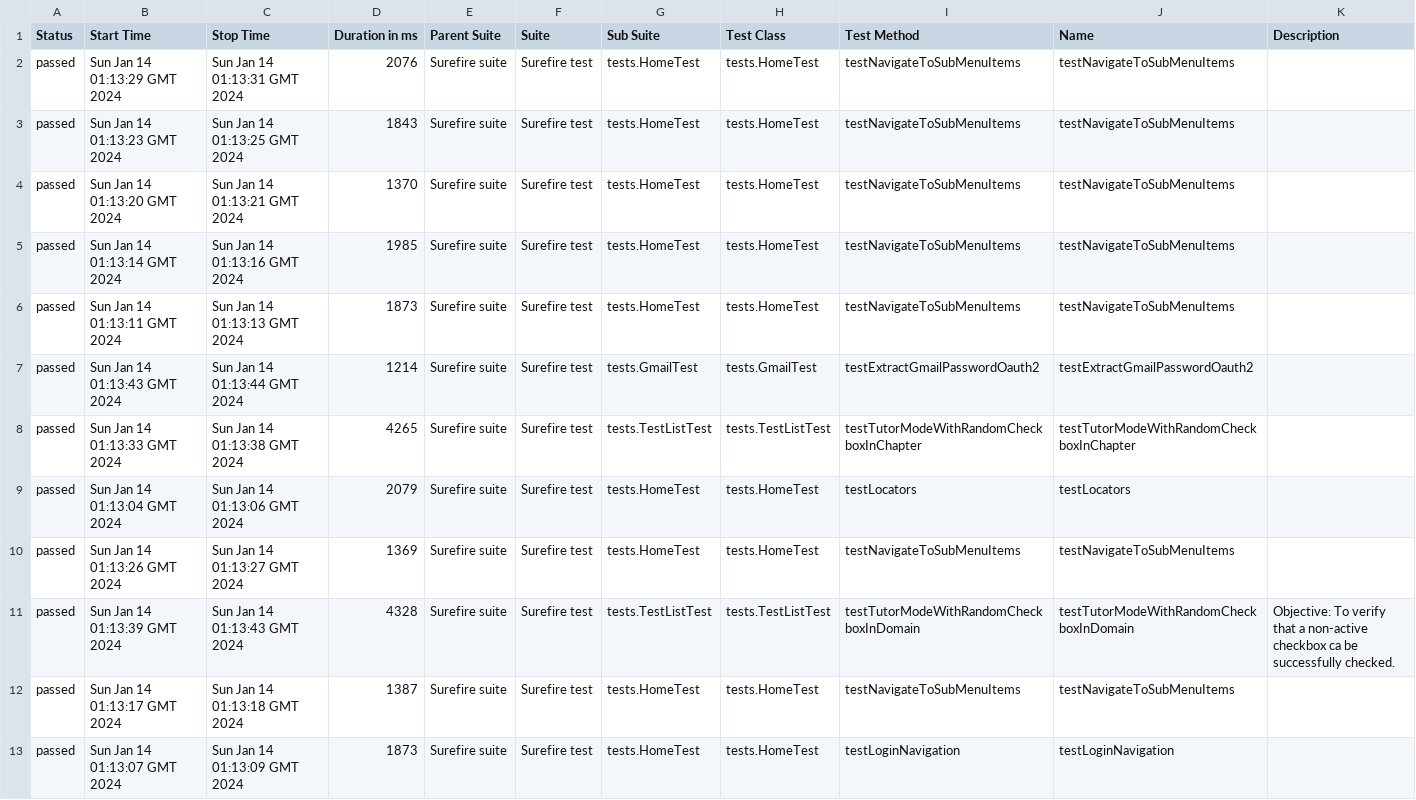
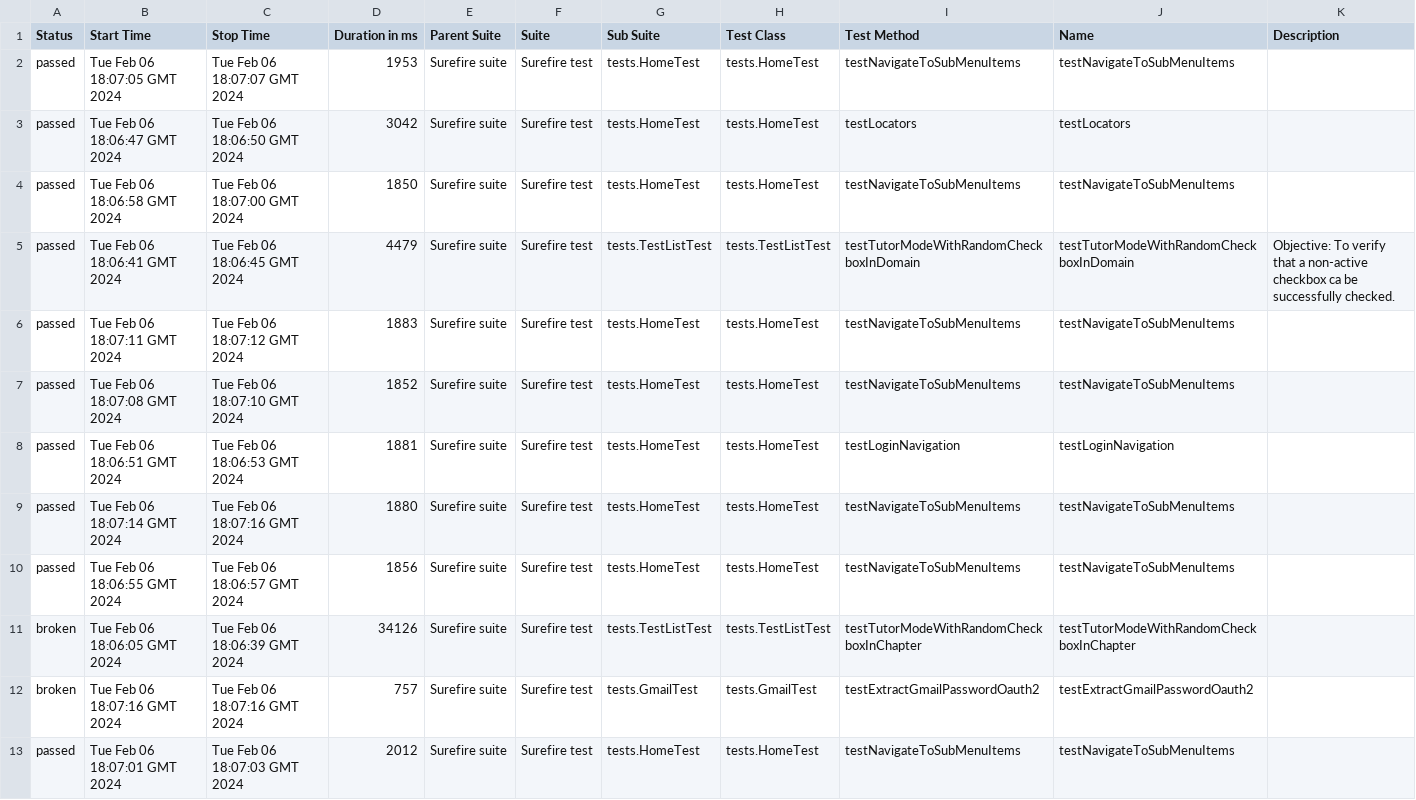
Before and after one commit to ViktoriyaED/PWProject, a CSV file: 67/data/suites.csv, drawn as a sheet.

```diff
--- a/67/data/suites.csv
+++ b/67/data/suites.csv
@@ -1,13 +1,13 @@
 "Status","Start Time","Stop Time","Duration in ms","Parent Suite","Suite","Sub Suite","Test Class","Test Method","Name","Description"
-"passed","Sun Jan 14 01:13:29 GMT 2024","Sun Jan 14 01:13:31 GMT 2024","2076","Surefire suite","Surefire test","tests.HomeTest","tests.HomeTest","testNavigateToSubMenuItems","testNavigateToSubMenuItems",""
-"passed","Sun Jan 14 01:13:23 GMT 2024","Sun Jan 14 01:13:25 GMT 2024","1843","Surefire suite","Surefire test","tests.HomeTest","tests.HomeTest","testNavigateToSubMenuItems","testNavigateToSubMenuItems",""
-"passed","Sun Jan 14 01:13:20 GMT 2024","Sun Jan 14 01:13:21 GMT 2024","1370","Surefire suite","Surefire test","tests.HomeTest","tests.HomeTest","testNavigateToSubMenuItems","testNavigateToSubMenuItems",""
-"passed","Sun Jan 14 01:13:14 GMT 2024","Sun Jan 14 01:13:16 GMT 2024","1985","Surefire suite","Surefire test","tests.HomeTest","tests.HomeTest","testNavigateToSubMenuItems","testNavigateToSubMenuItems",""
-"passed","Sun Jan 14 01:13:11 GMT 2024","Sun Jan 14 01:13:13 GMT 2024","1873","Surefire suite","Surefire test","tests.HomeTest","tests.HomeTest","testNavigateToSubMenuItems","testNavigateToSubMenuItems",""
-"passed","Sun Jan 14 01:13:43 GMT 2024","Sun Jan 14 01:13:44 GMT 2024","1214","Surefire suite","Surefire test","tests.GmailTest","tests.GmailTest","testExtractGmailPasswordOauth2","testExtractGmailPasswordOauth2",""
-"passed","Sun Jan 14 01:13:33 GMT 2024","Sun Jan 14 01:13:38 GMT 2024","4265","Surefire suite","Surefire test","tests.TestListTest","tests.TestListTest","testTutorModeWithRandomCheckboxInChapter","testTutorModeWithRandomCheckboxInChapter",""
-"passed","Sun Jan 14 01:13:04 GMT 2024","Sun Jan 14 01:13:06 GMT 2024","2079","Surefire suite","Surefire test","tests.HomeTest","tests.HomeTest","testLocators","testLocators",""
-"passed","Sun Jan 14 01:13:26 GMT 2024","Sun Jan 14 01:13:27 GMT 2024","1369","Surefire suite","Surefire test","tests.HomeTest","tests.HomeTest","testNavigateToSubMenuItems","testNavigateToSubMenuItems",""
-"passed","Sun Jan 14 01:13:39 GMT 2024","Sun Jan 14 01:13:43 GMT 2024","4328","Surefire suite","Surefire test","tests.TestListTest","tests.TestListTest","testTutorModeWithRandomCheckboxInDomain","testTutorModeWithRandomCheckboxInDomain","Objective: To verify that a non-active checkbox ca be successfully checked."
-"passed","Sun Jan 14 01:13:17 GMT 2024","Sun Jan 14 01:13:18 GMT 2024","1387","Surefire suite","Surefire test","tests.HomeTest","tests.HomeTest","testNavigateToSubMenuItems","testNavigateToSubMenuItems",""
-"passed","Sun Jan 14 01:13:07 GMT 2024","Sun Jan 14 01:13:09 GMT 2024","1873","Surefire suite","Surefire test","tests.HomeTest","tests.HomeTest","testLoginNavigation","testLoginNavigation",""
+"passed","Tue Feb 06 18:07:05 GMT 2024","Tue Feb 06 18:07:07 GMT 2024","1953","Surefire suite","Surefire test","tests.HomeTest","tests.HomeTest","testNavigateToSubMenuItems","testNavigateToSubMenuItems",""
+"passed","Tue Feb 06 18:06:47 GMT 2024","Tue Feb 06 18:06:50 GMT 2024","3042","Surefire suite","Surefire test","tests.HomeTest","tests.HomeTest","testLocators","testLocators",""
+"passed","Tue Feb 06 18:06:58 GMT 2024","Tue Feb 06 18:07:00 GMT 2024","1850","Surefire suite","Surefire test","tests.HomeTest","tests.HomeTest","testNavigateToSubMenuItems","testNavigateToSubMenuItems",""
+"passed","Tue Feb 06 18:06:41 GMT 2024","Tue Feb 06 18:06:45 GMT 2024","4479","Surefire suite","Surefire test","tests.TestListTest","tests.TestListTest","testTutorModeWithRandomCheckboxInDomain","testTutorModeWithRandomCheckboxInDomain","Objective: To verify that a non-active checkbox ca be successfully checked."
+"passed","Tue Feb 06 18:07:11 GMT 2024","Tue Feb 06 18:07:12 GMT 2024","1883","Surefire suite","Surefire test","tests.HomeTest","tests.HomeTest","testNavigateToSubMenuItems","testNavigateToSubMenuItems",""
+"passed","Tue Feb 06 18:07:08 GMT 2024","Tue Feb 06 18:07:10 GMT 2024","1852","Surefire suite","Surefire test","tests.HomeTest","tests.HomeTest","testNavigateToSubMenuItems","testNavigateToSubMenuItems",""
+"passed","Tue Feb 06 18:06:51 GMT 2024","Tue Feb 06 18:06:53 GMT 2024","1881","Surefire suite","Surefire test","tests.HomeTest","tests.HomeTest","testLoginNavigation","testLoginNavigation",""
+"passed","Tue Feb 06 18:07:14 GMT 2024","Tue Feb 06 18:07:16 GMT 2024","1880","Surefire suite","Surefire test","tests.HomeTest","tests.HomeTest","testNavigateToSubMenuItems","testNavigateToSubMenuItems",""
+"passed","Tue Feb 06 18:06:55 GMT 2024","Tue Feb 06 18:06:57 GMT 2024","1856","Surefire suite","Surefire test","tests.HomeTest","tests.HomeTest","testNavigateToSubMenuItems","testNavigateToSubMenuItems",""
+"broken","Tue Feb 06 18:06:05 GMT 2024","Tue Feb 06 18:06:39 GMT 2024","34126","Surefire suite","Surefire test","tests.TestListTest","tests.TestListTest","testTutorModeWithRandomCheckboxInChapter","testTutorModeWithRandomCheckboxInChapter",""
+"broken","Tue Feb 06 18:07:16 GMT 2024","Tue Feb 06 18:07:16 GMT 2024","757","Surefire suite","Surefire test","tests.GmailTest","tests.GmailTest","testExtractGmailPasswordOauth2","testExtractGmailPasswordOauth2",""
+"passed","Tue Feb 06 18:07:01 GMT 2024","Tue Feb 06 18:07:03 GMT 2024","2012","Surefire suite","Surefire test","tests.HomeTest","tests.HomeTest","testNavigateToSubMenuItems","testNavigateToSubMenuItems",""
```
Also changed, not shown: 42 other files.
